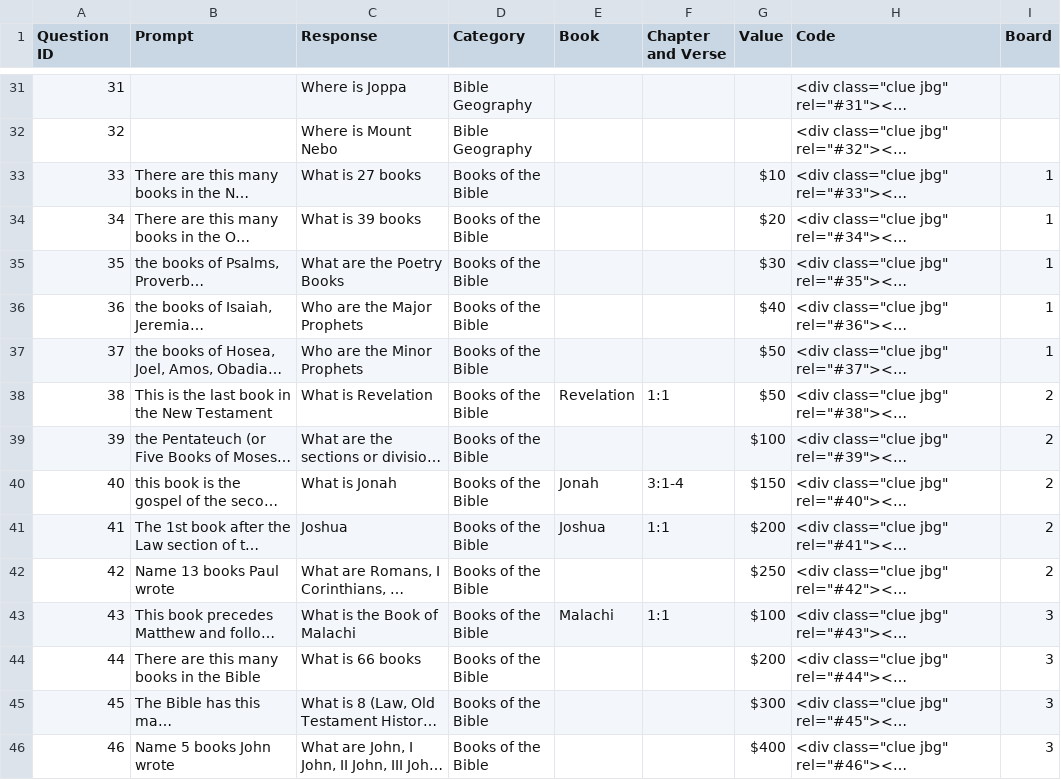
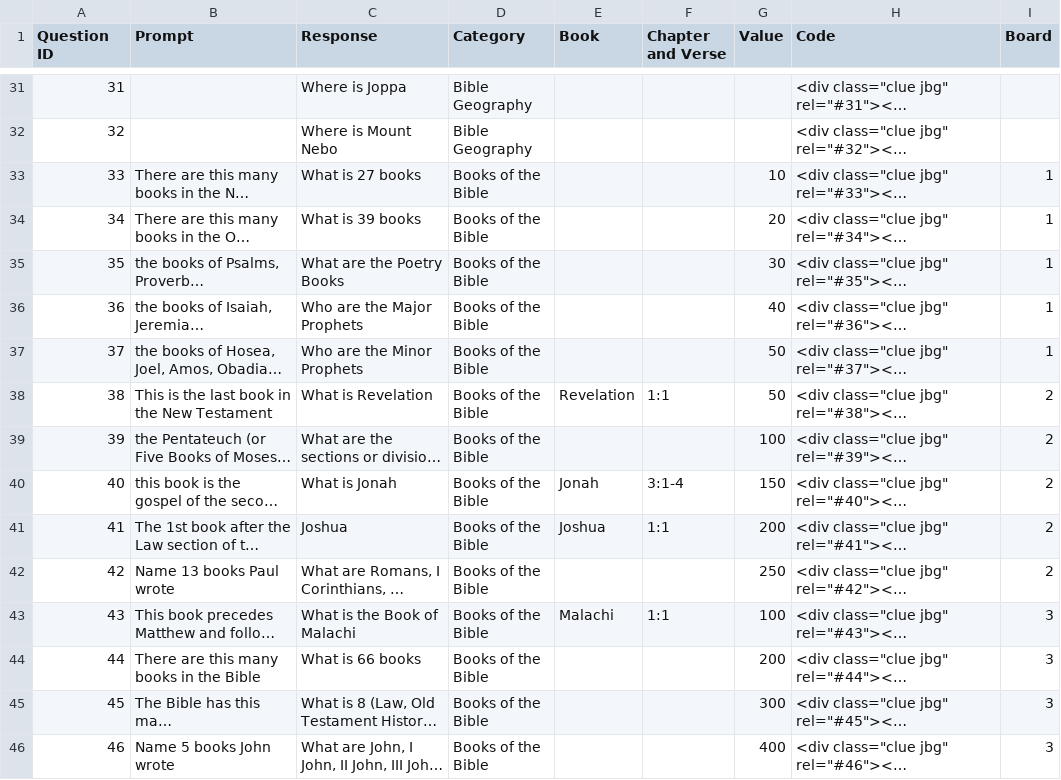
Before and after one commit to mikewyattdesign/bible_jeopardy, a CSV file: JeopardyQuestions.csv, drawn as a sheet; only a part is shown, gaps mark what is left out; long unchanged cells end in …; the diff covers the shown part only; the diff names each change by its address in the sheet, - before the commit and + after, or states it on an @@ line.

Commit message:
boards work!

```diff
--- a/JeopardyQuestions.csv
+++ b/JeopardyQuestions.csv
-G33 (Value): $10
+G33 (Value): 10
-G34 (Value): $20
+G34 (Value): 20
-G35 (Value): $30
+G35 (Value): 30
-G36 (Value): $40
+G36 (Value): 40
-G37:G38 (Value): $50
+G37:G38 (Value): 50
-G39 (Value): $100
+G39 (Value): 100
-G40 (Value): $150
+G40 (Value): 150
-G41 (Value): $200
+G41 (Value): 200
-G42 (Value): $250
+G42 (Value): 250
-G43 (Value): $100
+G43 (Value): 100
-G44 (Value): $200
+G44 (Value): 200
-G45 (Value): $300
+G45 (Value): 300
-G46 (Value): $400
+G46 (Value): 400
```
Also changed, not shown: 82 edited cells elsewhere in this file, 27 other files.
